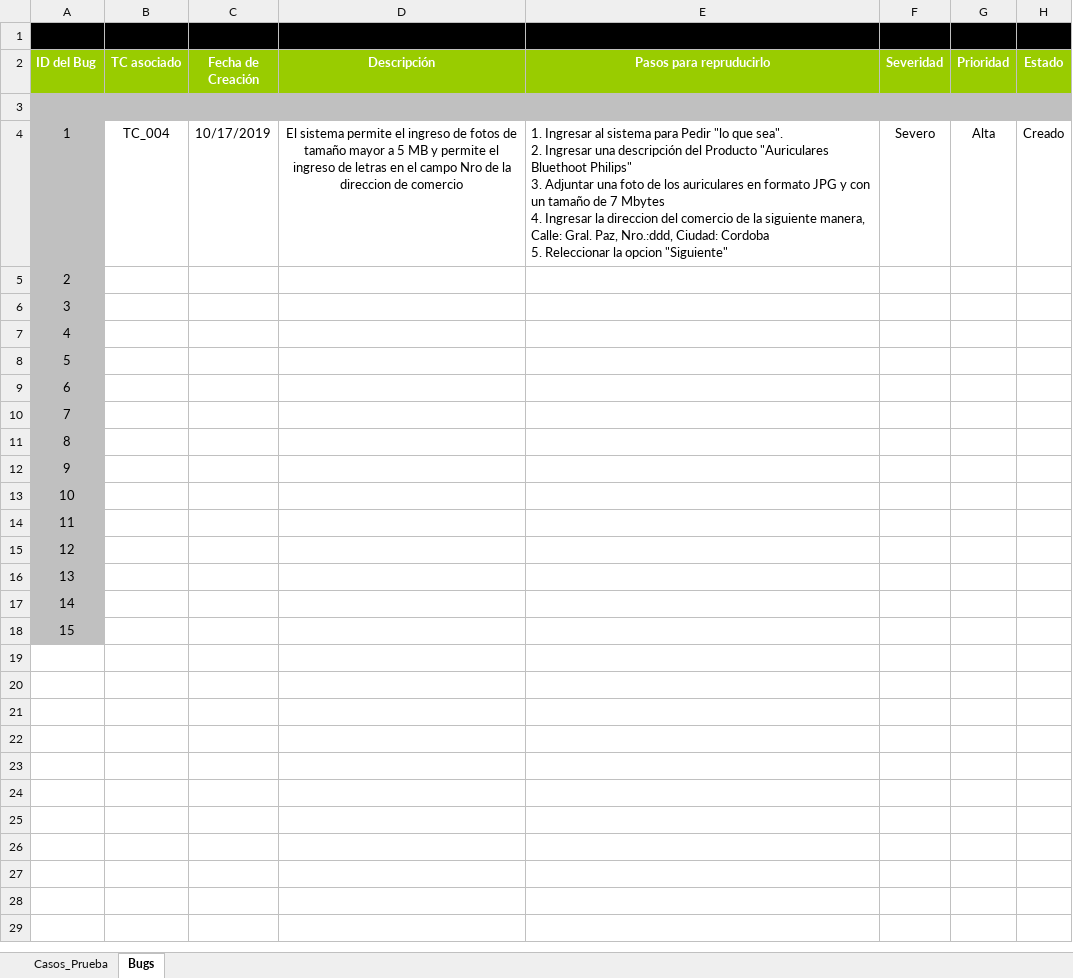
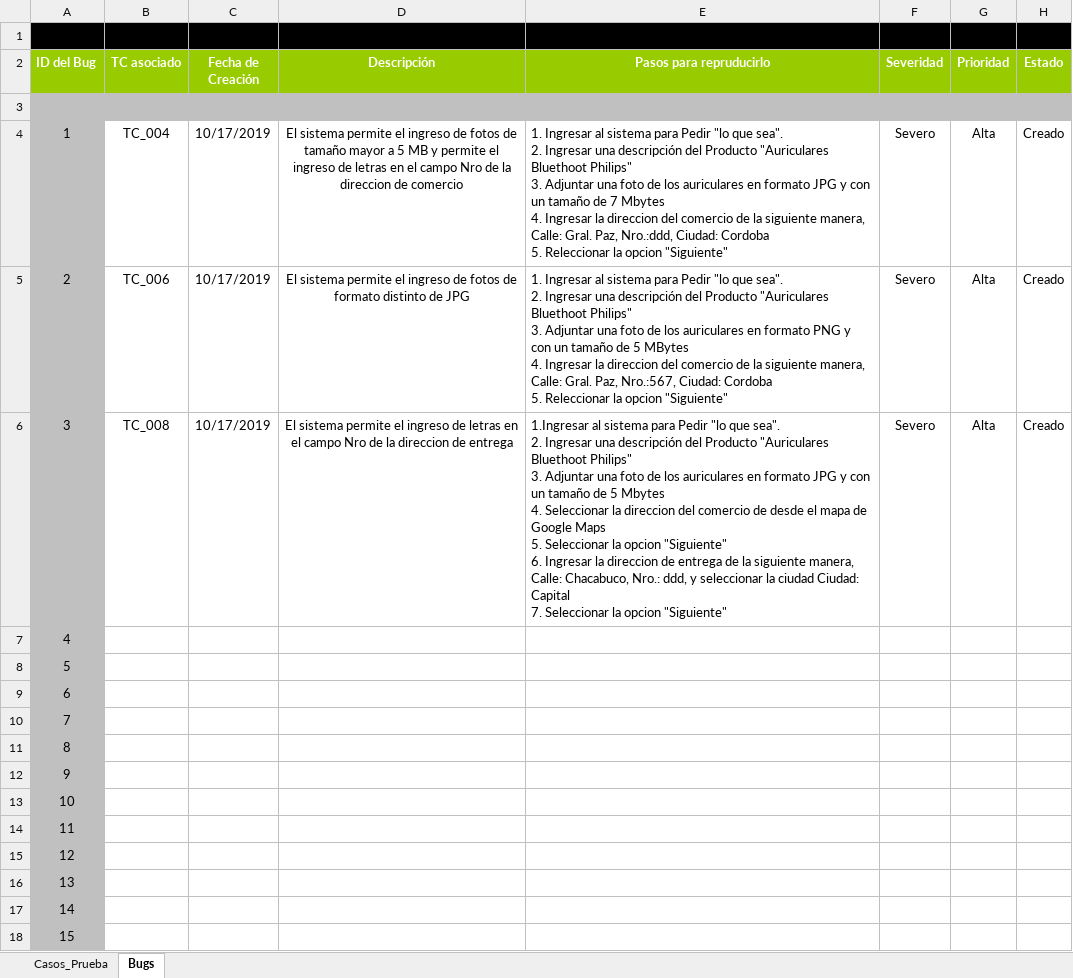
Before and after one commit to nelsonramirocampos/ISW_Grupo2_2019, an Excel workbook: Práctico/Trabajos Prácticos/Evaluables/TP N° 12/Documento_Salida_Casos_De_Prueba.xlsx, sheet Bugs, drawn as a sheet; values as stored, in another font and other column widths than the file's, no borders; ↵ is a line break in a cell; the diff names each change by its address in the sheet, - before the commit and + after, or states it on an @@ line.

```diff
--- a/Práctico/Trabajos Prácticos/Evaluables/TP N° 12/Documento_Salida_Casos_De_Prueba.xlsx (sheet Bugs)
+++ b/Práctico/Trabajos Prácticos/Evaluables/TP N° 12/Documento_Salida_Casos_De_Prueba.xlsx (sheet Bugs)
-B5 (TC asociado): (empty)
+B5 (TC asociado): TC_006
-C5:C6 (Fecha de Creación): (empty)
+C5:C6 (Fecha de Creación): 10/17/2019
-D5 (Descripción): (empty)
+D5 (Descripción): El sistema permite el ingreso de fotos de formato distinto de JPG
-E5 (Pasos para repruducirlo): (empty)
+E5 (Pasos para repruducirlo): 1. Ingresar al sistema para Pedir "lo que sea". ↵ 2. Ingresar una descripción del Producto "Auriculares Bluethoot Philips" ↵ 3. Adjuntar una foto de los auriculares en formato PNG y con un tamaño de 5 MBytes ↵ 4. Ingresar la direccion del comercio de la siguiente manera, Calle: Gral. Paz, Nro.:567, Ciudad: Cordoba ↵ 5. Releccionar la opcion "Siguiente"
-F5:F6 (Severidad): (empty)
+F5:F6 (Severidad): Severo
-G5:G6 (Prioridad): (empty)
+G5:G6 (Prioridad): Alta
-H5:H6 (Estado): (empty)
+H5:H6 (Estado): Creado
-B6 (TC asociado): (empty)
+B6 (TC asociado): TC_008
-D6 (Descripción): (empty)
+D6 (Descripción): El sistema permite el ingreso de letras en el campo Nro de la direccion de entrega
-E6 (Pasos para repruducirlo): (empty)
+E6 (Pasos para repruducirlo): 1.Ingresar al sistema para Pedir "lo que sea". ↵ 2. Ingresar una descripción del Producto "Auriculares Bluethoot Philips" ↵ 3. Adjuntar una foto de los auriculares en formato JPG y con un tamaño de 5 Mbytes ↵ 4. Seleccionar la direccion del comercio de desde el mapa de Google Maps ↵ 5. Seleccionar la opcion "Siguiente" ↵ 6. Ingresar la direccion de entrega de la siguiente manera, Calle: Chacabuco, Nro.: ddd, y seleccionar la ciudad Ciudad: Capital ↵ 7. Seleccionar la opcion "Siguiente"
```
Also changed, not shown: sheet Casos_Prueba.
